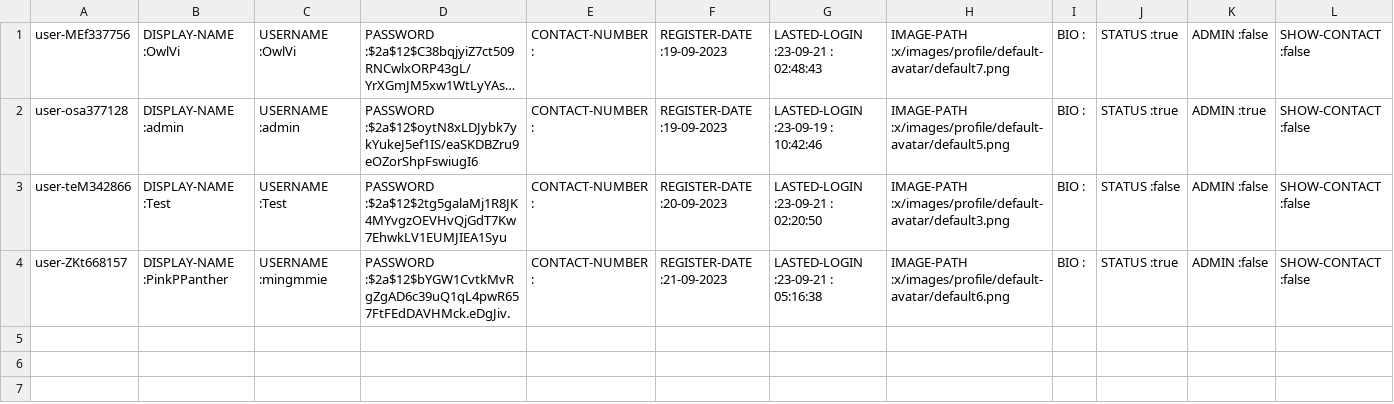
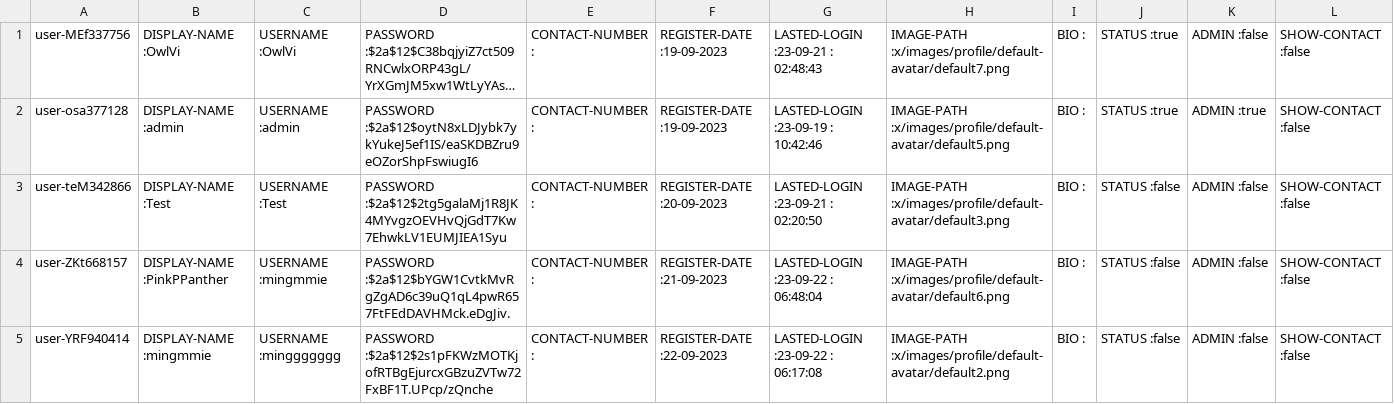
Before and after one commit to Homiez09/plasom-reunion, a CSV file: data/user-list.csv, drawn as a sheet; long unchanged cells end in ….

```diff
--- a/data/user-list.csv
+++ b/data/user-list.csv
@@ -3,2 +3,3 @@ user-osa377128,DISPLAY-NAME :admin,USERNAME :admin,PASSWORD :$2a$12$oytN8xLDJybk
 user-teM342866,DISPLAY-NAME :Test,USERNAME :Test,PASSWORD :$2a$12$2tg5galaMj1R8JK4MYvgzOEVHvQjGdT7Kw7EhwkLV1EUMJIEA1Syu,CONTACT-NUMBER :,REGISTER-DATE :20-09-2023,LASTED-LOGIN :23-09-21 : 02:20:50,IMAGE-PATH :x/images/profile/default-avatar/default3.png,BIO :,STATUS :false,ADMIN :false,SHOW-CONTACT :false
-user-ZKt668157,DISPLAY-NAME :PinkPPanther,USERNAME :mingmmie,PASSWORD :$2a$12$bYGW1CvtkMvRgZgAD6c39uQ1qL4pwR657FtFEdDAVHMck.eDgJiv.,CONTACT-NUMBER :,REGISTER-DATE :21-09-2023,LASTED-LOGIN :23-09-21 : 05:16:38,IMAGE-PATH :x/images/profile/default-avatar/default6.png,BIO :,STATUS :true,ADMIN :false,SHOW-CONTACT :false
+user-ZKt668157,DISPLAY-NAME :PinkPPanther,USERNAME :mingmmie,PASSWORD :$2a$12$bYGW1CvtkMvRgZgAD6c39uQ1qL4pwR657FtFEdDAVHMck.eDgJiv.,CONTACT-NUMBER :,REGISTER-DATE :21-09-2023,LASTED-LOGIN :23-09-22 : 06:48:04,IMAGE-PATH :x/images/profile/default-avatar/default6.png,BIO :,STATUS :false,ADMIN :false,SHOW-CONTACT :false
+user-YRF940414,DISPLAY-NAME :mingmmie,USERNAME :minggggggg,PASSWORD :$2a$12$2s1pFKWzMOTKjofRTBgEjurcxGBzuZVTw72FxBF1T.UPcp/zQnche,CONTACT-NUMBER :,REGISTER-DATE :22-09-2023,LASTED-LOGIN :23-09-22 : 06:17:08,IMAGE-PATH :x/images/profile/default-avatar/default2.png,BIO :,STATUS :false,ADMIN :false,SHOW-CONTACT :false
```
Also changed, not shown: data/team-list.csv, 1 other file.
